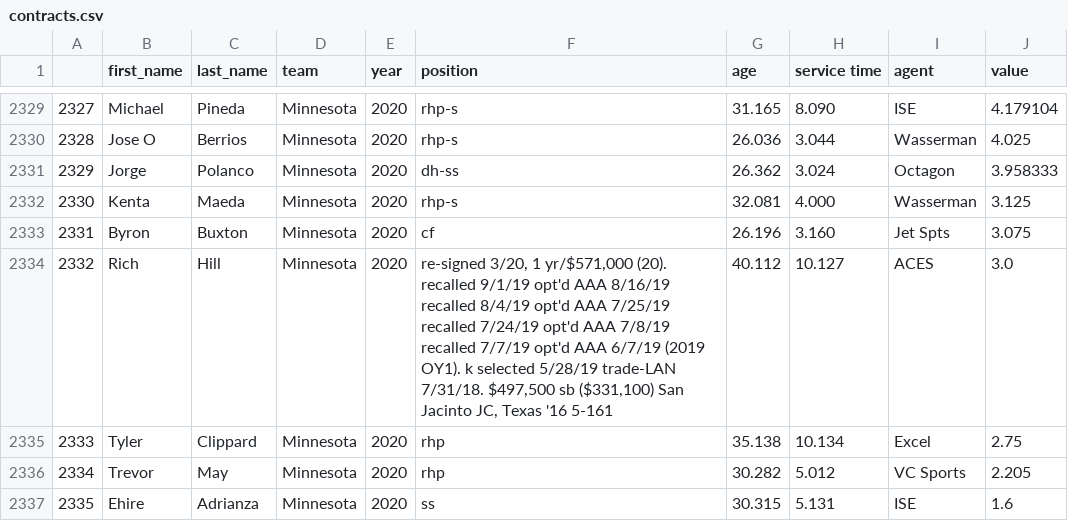
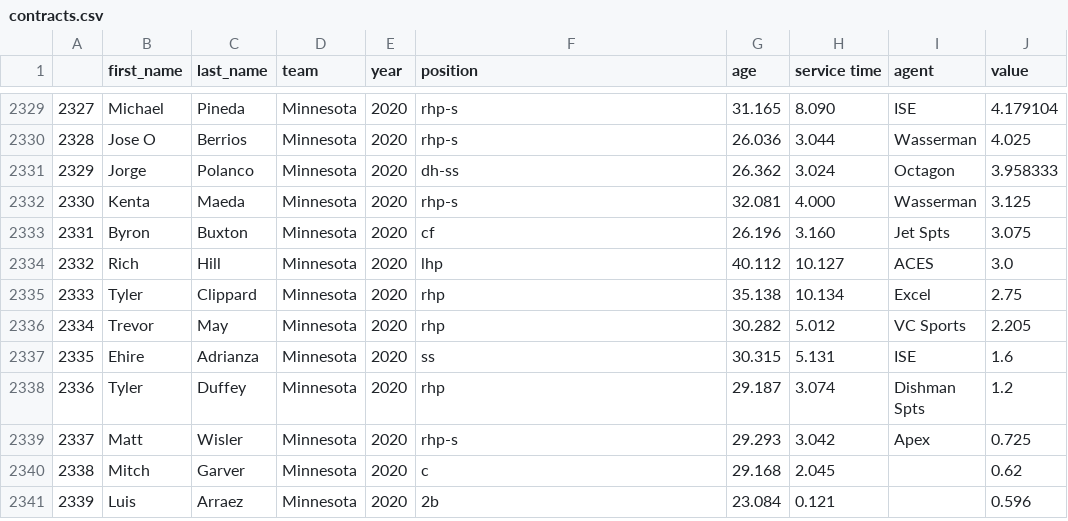
Before and after one commit to FishOfPitt116/MLBContracts, a CSV file: dataset/contracts.csv, drawn as a sheet; only a part is shown, gaps mark what is left out; the shorter side is filled out with more unchanged rows.

Commit message:
Fixed bug found in a column with Rich Hill

```diff
--- a/dataset/contracts.csv
+++ b/dataset/contracts.csv
@@ -2333,3 +2333,3 @@
 2331,Byron,Buxton,Minnesota,2020,cf,26.196,3.160,Jet Spts,3.075
-2332,Rich,Hill,Minnesota,2020,"re-signed 3/20, 1 yr/$571,000 (20).  recalled 9/1/19 opt'd AAA 8/16/19 recalled 8/4/19 opt'd AAA 7/25/19 recalled 7/24/19 opt'd AAA 7/8/19 recalled 7/7/19 opt'd AAA 6/7/19 (2019 OY1). k selected 5/28/19  trade-LAN 7/31/18. $497,500 sb ($331,100) San Jacinto JC, Texas '16 5-161",40.112,10.127,ACES,3.0
+2332,Rich,Hill,Minnesota,2020,lhp,40.112,10.127,ACES,3.0
 2333,Tyler,Clippard,Minnesota,2020,rhp,35.138,10.134,Excel,2.75
```
